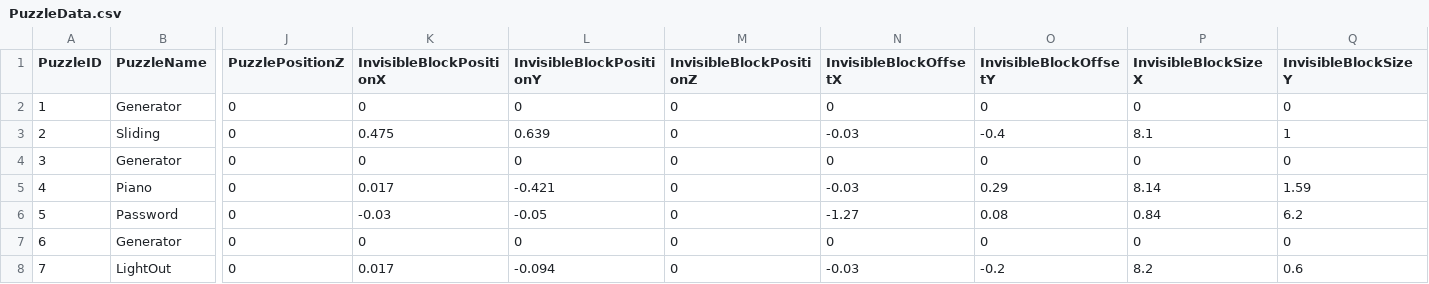
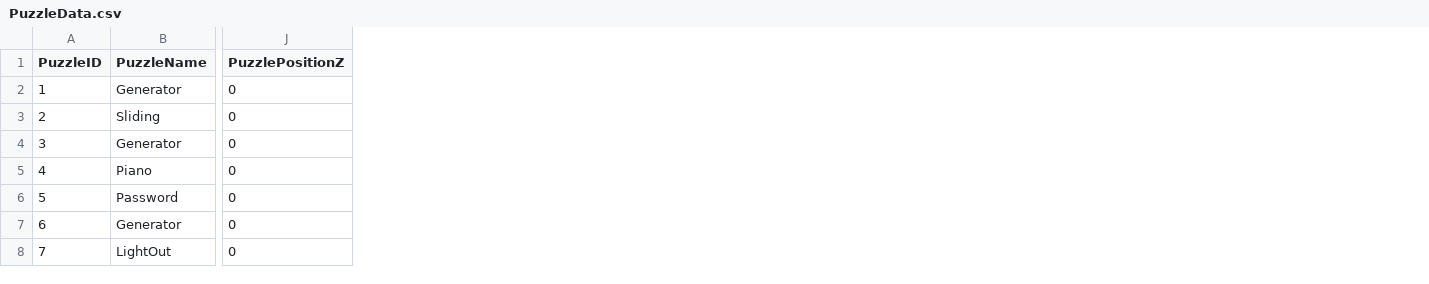
Before and after one commit to pknu-wap/CODE_PANDEMIC, a CSV file: CODE_PANDEMIC/Assets/@Resources/Data/PuzzleData.csv, drawn as a sheet; only a part is shown, gaps mark what is left out; the diff names each change by its address in the sheet, - before the commit and + after, or states it on an @@ line.

```diff
--- a/CODE_PANDEMIC/Assets/@Resources/Data/PuzzleData.csv
+++ b/CODE_PANDEMIC/Assets/@Resources/Data/PuzzleData.csv
-column K (InvisibleBlockPositionX), rows 2-8: 0 | 0.475 | 0 | 0.017 | -0.03 | 0 | 0.017
-column L (InvisibleBlockPositionY), rows 2-8: 0 | 0.639 | 0 | -0.421 | -0.05 | 0 | -0.094
-column M (InvisibleBlockPositionZ), rows 2-8: all 0
-column N (InvisibleBlockOffsetX), rows 2-8: 0 | -0.03 | 0 | -0.03 | -1.27 | 0 | -0.03
-column O (InvisibleBlockOffsetY), rows 2-8: 0 | -0.4 | 0 | 0.29 | 0.08 | 0 | -0.2
-column P (InvisibleBlockSizeX), rows 2-8: 0 | 8.1 | 0 | 8.14 | 0.84 | 0 | 8.2
-column Q (InvisibleBlockSizeY), rows 2-8: 0 | 1 | 0 | 1.59 | 6.2 | 0 | 0.6
```
Also changed, not shown: 31 other files.
